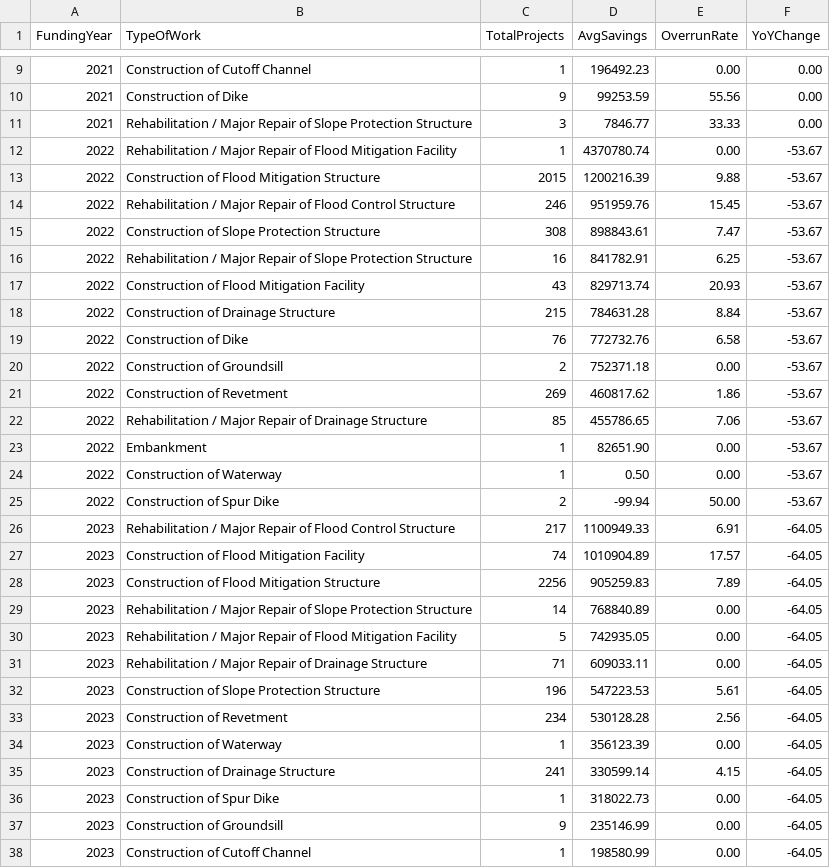
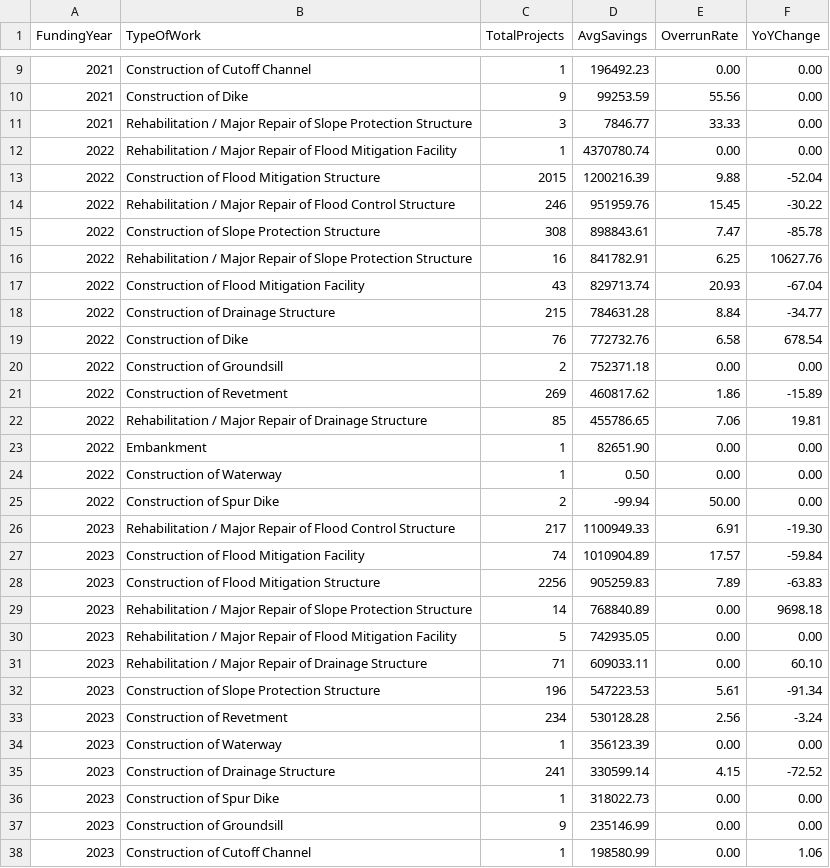
Before and after one commit to zelkim/rust_dpwh, a CSV file: report3_annual_trends.csv, drawn as a sheet; only a part is shown, gaps mark what is left out; the diff covers the shown part only.

```diff
--- a/report3_annual_trends.csv
+++ b/report3_annual_trends.csv
@@ -11,28 +11,28 @@ FundingYear,TypeOfWork,TotalProjects,AvgSavings,OverrunRate,YoYChange
 2021,Rehabilitation / Major Repair of Slope Protection Structure,3,7846.77,33.33,0.00
-2022,Rehabilitation / Major Repair of Flood Mitigation Facility,1,4370780.74,0.00,-53.67
-2022,Construction of Flood Mitigation Structure,2015,1200216.39,9.88,-53.67
-2022,Rehabilitation / Major Repair of Flood Control Structure,246,951959.76,15.45,-53.67
-2022,Construction of Slope Protection Structure,308,898843.61,7.47,-53.67
-2022,Rehabilitation / Major Repair of Slope Protection Structure,16,841782.91,6.25,-53.67
-2022,Construction of Flood Mitigation Facility,43,829713.74,20.93,-53.67
-2022,Construction of Drainage Structure,215,784631.28,8.84,-53.67
-2022,Construction of Dike,76,772732.76,6.58,-53.67
-2022,Construction of Groundsill,2,752371.18,0.00,-53.67
-2022,Construction of Revetment,269,460817.62,1.86,-53.67
-2022,Rehabilitation / Major Repair of Drainage Structure,85,455786.65,7.06,-53.67
-2022,Embankment,1,82651.90,0.00,-53.67
-2022,Construction of Waterway,1,0.50,0.00,-53.67
-2022,Construction of Spur Dike,2,-99.94,50.00,-53.67
-2023,Rehabilitation / Major Repair of Flood Control Structure,217,1100949.33,6.91,-64.05
-2023,Construction of Flood Mitigation Facility,74,1010904.89,17.57,-64.05
-2023,Construction of Flood Mitigation Structure,2256,905259.83,7.89,-64.05
-2023,Rehabilitation / Major Repair of Slope Protection Structure,14,768840.89,0.00,-64.05
-2023,Rehabilitation / Major Repair of Flood Mitigation Facility,5,742935.05,0.00,-64.05
-2023,Rehabilitation / Major Repair of Drainage Structure,71,609033.11,0.00,-64.05
-2023,Construction of Slope Protection Structure,196,547223.53,5.61,-64.05
-2023,Construction of Revetment,234,530128.28,2.56,-64.05
-2023,Construction of Waterway,1,356123.39,0.00,-64.05
-2023,Construction of Drainage Structure,241,330599.14,4.15,-64.05
-2023,Construction of Spur Dike,1,318022.73,0.00,-64.05
-2023,Construction of Groundsill,9,235146.99,0.00,-64.05
-2023,Construction of Cutoff Channel,1,198580.99,0.00,-64.05
+2022,Rehabilitation / Major Repair of Flood Mitigation Facility,1,4370780.74,0.00,0.00
+2022,Construction of Flood Mitigation Structure,2015,1200216.39,9.88,-52.04
+2022,Rehabilitation / Major Repair of Flood Control Structure,246,951959.76,15.45,-30.22
+2022,Construction of Slope Protection Structure,308,898843.61,7.47,-85.78
+2022,Rehabilitation / Major Repair of Slope Protection Structure,16,841782.91,6.25,10627.76
+2022,Construction of Flood Mitigation Facility,43,829713.74,20.93,-67.04
+2022,Construction of Drainage Structure,215,784631.28,8.84,-34.77
+2022,Construction of Dike,76,772732.76,6.58,678.54
+2022,Construction of Groundsill,2,752371.18,0.00,0.00
+2022,Construction of Revetment,269,460817.62,1.86,-15.89
+2022,Rehabilitation / Major Repair of Drainage Structure,85,455786.65,7.06,19.81
+2022,Embankment,1,82651.90,0.00,0.00
+2022,Construction of Waterway,1,0.50,0.00,0.00
+2022,Construction of Spur Dike,2,-99.94,50.00,0.00
+2023,Rehabilitation / Major Repair of Flood Control Structure,217,1100949.33,6.91,-19.30
+2023,Construction of Flood Mitigation Facility,74,1010904.89,17.57,-59.84
+2023,Construction of Flood Mitigation Structure,2256,905259.83,7.89,-63.83
+2023,Rehabilitation / Major Repair of Slope Protection Structure,14,768840.89,0.00,9698.18
+2023,Rehabilitation / Major Repair of Flood Mitigation Facility,5,742935.05,0.00,0.00
+2023,Rehabilitation / Major Repair of Drainage Structure,71,609033.11,0.00,60.10
+2023,Construction of Slope Protection Structure,196,547223.53,5.61,-91.34
+2023,Construction of Revetment,234,530128.28,2.56,-3.24
+2023,Construction of Waterway,1,356123.39,0.00,0.00
+2023,Construction of Drainage Structure,241,330599.14,4.15,-72.52
+2023,Construction of Spur Dike,1,318022.73,0.00,0.00
+2023,Construction of Groundsill,9,235146.99,0.00,0.00
+2023,Construction of Cutoff Channel,1,198580.99,0.00,1.06
```
Also changed, not shown: 3 edited cells elsewhere in this file, 1 other file.
